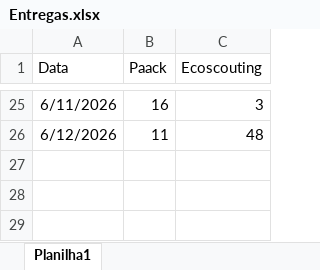
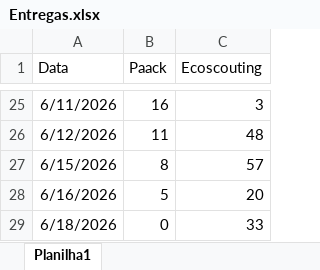
Before and after one commit to fvidaldatapunk/reparticion, an Excel workbook: Entregas.xlsx, sheet Planilha1, drawn as a sheet; only a part is shown, gaps mark what is left out; values as stored, in another font and other column widths than the file's, no borders; the diff names each change by its address in the sheet, - before the commit and + after, or states it on an @@ line.

Commit message:
Add files via upload

```diff
--- a/Entregas.xlsx (sheet Planilha1)
+++ b/Entregas.xlsx (sheet Planilha1)
+row 27: 6/15/2026 | 8 | 57
+row 28: 6/16/2026 | 5 | 20
+row 29: 6/18/2026 | 0 | 33
```
